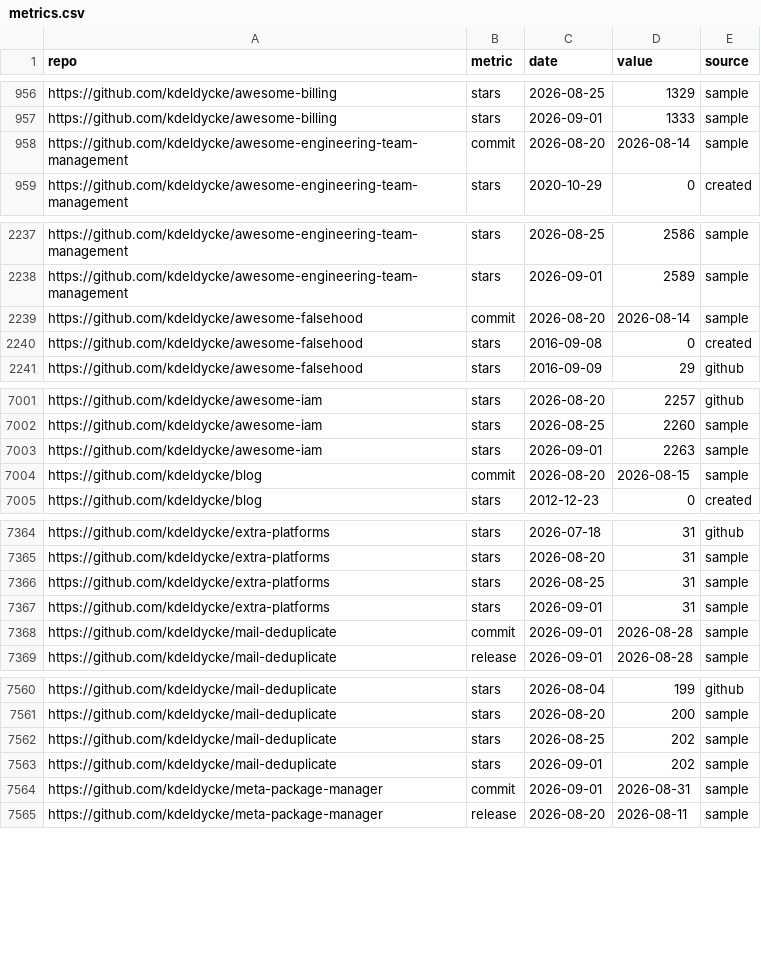
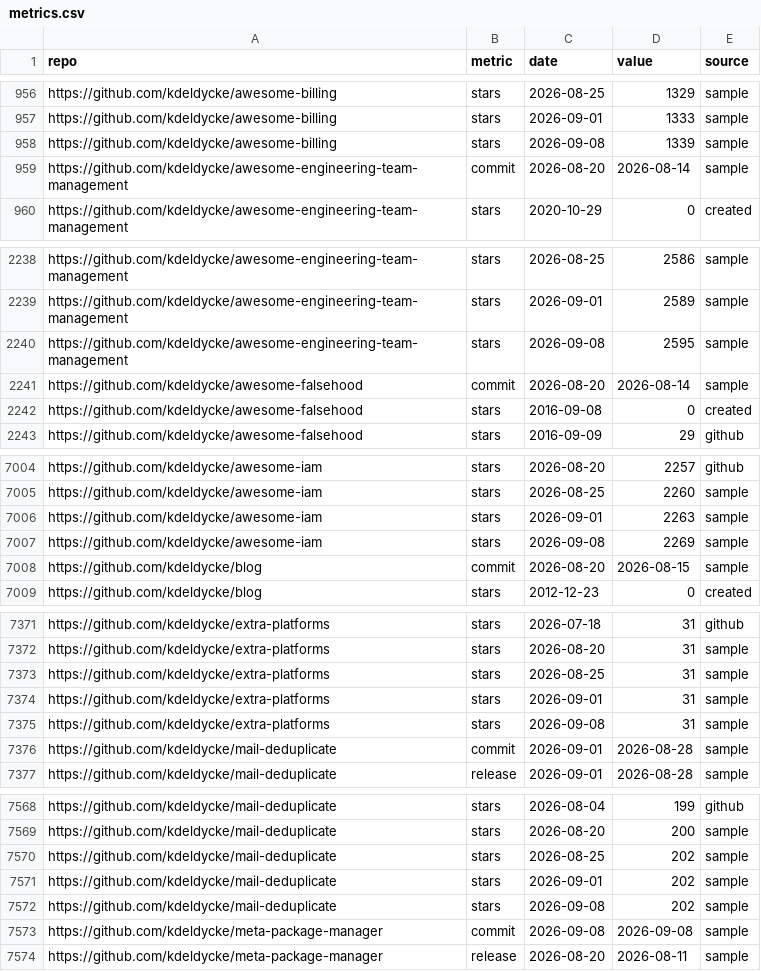
Before and after one commit to kdeldycke/kdeldycke, a CSV file: metrics.csv, drawn as a sheet; only a part is shown, gaps mark what is left out; the diff covers the shown part only.

```diff
--- a/metrics.csv
+++ b/metrics.csv
@@ -957,2 +957,3 @@ https://github.com/kdeldycke/awesome-billing,stars,2026-08-25,1329,sample
 https://github.com/kdeldycke/awesome-billing,stars,2026-09-01,1333,sample
+https://github.com/kdeldycke/awesome-billing,stars,2026-09-08,1339,sample
 https://github.com/kdeldycke/awesome-engineering-team-management,commit,2026-08-20,2026-08-14,sample
@@ -2238,2 +2239,3 @@ https://github.com/kdeldycke/awesome-engineering-team-management,stars,2026-08-2
 https://github.com/kdeldycke/awesome-engineering-team-management,stars,2026-09-01,2589,sample
+https://github.com/kdeldycke/awesome-engineering-team-management,stars,2026-09-08,2595,sample
 https://github.com/kdeldycke/awesome-falsehood,commit,2026-08-20,2026-08-14,sample
@@ -7003,2 +7006,3 @@ https://github.com/kdeldycke/awesome-iam,stars,2026-08-25,2260,sample
 https://github.com/kdeldycke/awesome-iam,stars,2026-09-01,2263,sample
+https://github.com/kdeldycke/awesome-iam,stars,2026-09-08,2269,sample
 https://github.com/kdeldycke/blog,commit,2026-08-20,2026-08-15,sample
@@ -7367,2 +7374,3 @@ https://github.com/kdeldycke/extra-platforms,stars,2026-08-25,31,sample
 https://github.com/kdeldycke/extra-platforms,stars,2026-09-01,31,sample
+https://github.com/kdeldycke/extra-platforms,stars,2026-09-08,31,sample
 https://github.com/kdeldycke/mail-deduplicate,commit,2026-09-01,2026-08-28,sample
@@ -7563,3 +7571,4 @@ https://github.com/kdeldycke/mail-deduplicate,stars,2026-08-25,202,sample
 https://github.com/kdeldycke/mail-deduplicate,stars,2026-09-01,202,sample
-https://github.com/kdeldycke/meta-package-manager,commit,2026-09-01,2026-08-31,sample
+https://github.com/kdeldycke/mail-deduplicate,stars,2026-09-08,202,sample
+https://github.com/kdeldycke/meta-package-manager,commit,2026-09-08,2026-09-08,sample
 https://github.com/kdeldycke/meta-package-manager,release,2026-08-20,2026-08-11,sample
```
Also changed, not shown: 8 added rows and 18 edited cells elsewhere in this file, 2 other files.
